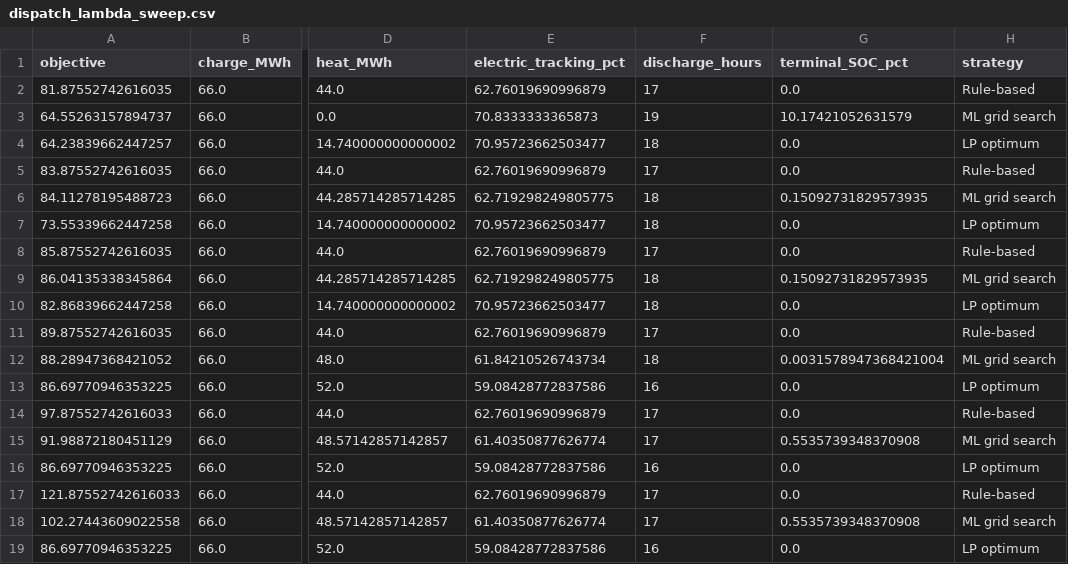
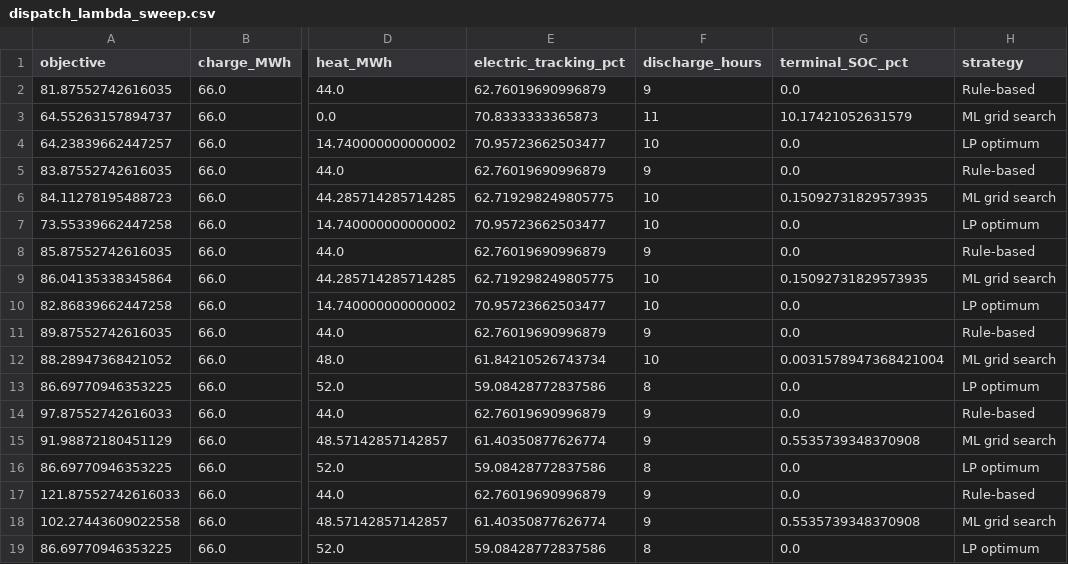
Before and after one commit to YanchangSongTipc/CO2_energy_storage, a CSV file: ML_EnergyStorage_Optimization/data/dispatch_lambda_sweep.csv, drawn as a sheet; only a part is shown, gaps mark what is left out; the diff names each change by its address in the sheet, - before the commit and + after, or states it on an @@ line.

Commit message:
docs: add journal-revision handoff, parameter sweep and metric fix
- REVISION_HANDOFF.md: ordered work plan for the Applied Energy/ECM revision, with
  copy-paste replacement blocks A-H (CV metrics, SHAP table, optimality-gap section,
  corrected dispatch table, mechanism rewrite, lambda sensitivity, abstract,
  table renumbering) and the exact commands to run on the MATLAB machine
- cces_design_point.m: accept an options struct (eta_c, eta_t, T_amb, P_HPT) with
  high-side pressures scaled by P_HPT/6.80; default behaviour unchanged
- design_sweep_multi.m: Th x eta_t x P_HPT sweep with a baseline regression check
  on gamma2 = 1.659
- dispatch_optimization.py / dispatch_optimal_milp.py: discharge hours were counted
  as hours with any non-zero power (including charging); now restricted to hours
  with a discharge instruction

```diff
--- a/ML_EnergyStorage_Optimization/data/dispatch_lambda_sweep.csv
+++ b/ML_EnergyStorage_Optimization/data/dispatch_lambda_sweep.csv
-F2 (discharge_hours): 17
+F2 (discharge_hours): 9
-F3 (discharge_hours): 19
+F3 (discharge_hours): 11
-F4 (discharge_hours): 18
+F4 (discharge_hours): 10
-F5 (discharge_hours): 17
+F5 (discharge_hours): 9
-F6:F7 (discharge_hours): 18
+F6:F7 (discharge_hours): 10
-F8 (discharge_hours): 17
+F8 (discharge_hours): 9
-F9:F10 (discharge_hours): 18
+F9:F10 (discharge_hours): 10
-F11 (discharge_hours): 17
+F11 (discharge_hours): 9
-F12 (discharge_hours): 18
+F12 (discharge_hours): 10
-F13 (discharge_hours): 16
+F13 (discharge_hours): 8
-F14:F15 (discharge_hours): 17
+F14:F15 (discharge_hours): 9
-F16 (discharge_hours): 16
+F16 (discharge_hours): 8
-F17:F18 (discharge_hours): 17
+F17:F18 (discharge_hours): 9
-F19 (discharge_hours): 16
+F19 (discharge_hours): 8
```
Also changed, not shown: ML_EnergyStorage_Optimization/data/dispatch_optimality.csv, 5 other files.
